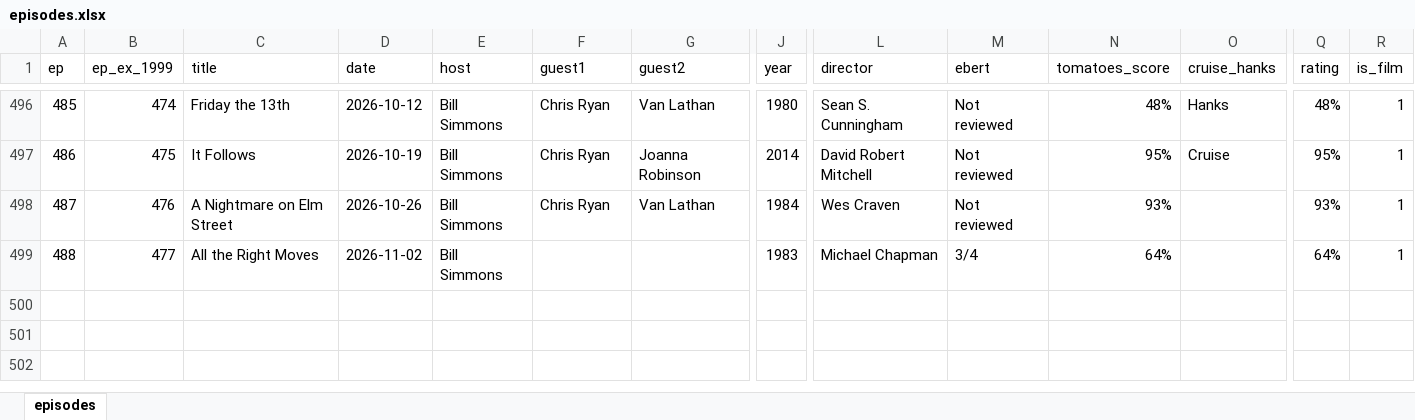
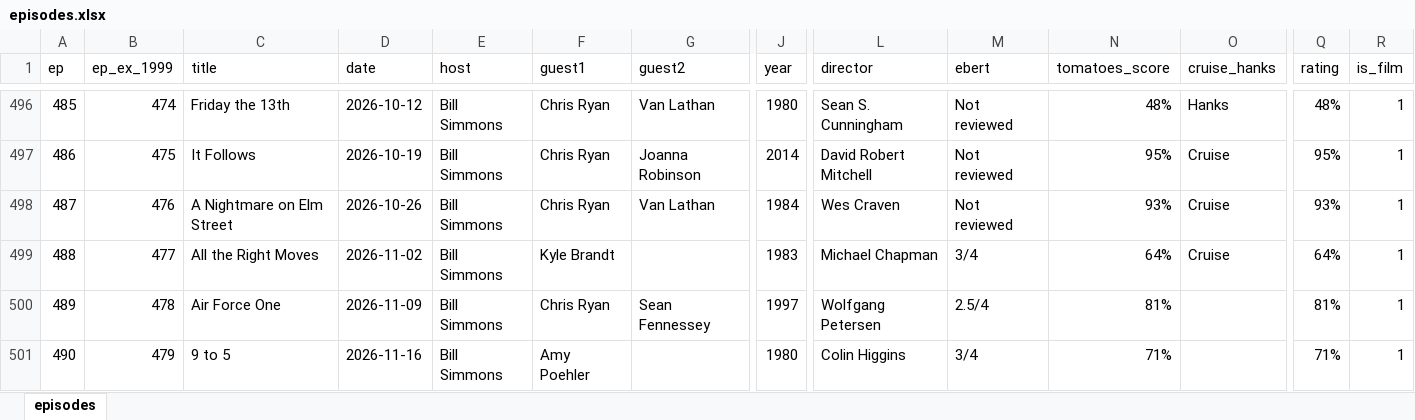
Before and after one commit to myreprise/rewatchables, an Excel workbook: data/episodes.xlsx, sheet episodes, drawn as a sheet; only a part is shown, gaps mark what is left out; values as stored, in another font and other column widths than the file's, no cell formats; conditional formats and table styles not drawn; rows hold the shown columns only; the diff names each change by its address in the sheet, - before the commit and + after, or states it on an @@ line.

Commit message:
Add episodes 489-490
Added: Ep 489, Air Force One (2026-11-09)
Added: Ep 490, 9 to 5 (2026-11-16)
Changed: Ep 487, A Nightmare on Elm Street (2026-10-26)
Changed: Ep 488, All the Right Moves (2026-11-02)
Also: data/episodes.xlsx, data/manual_review.csv
Site data: 2 files

Published with scripts/publish.py.

```diff
--- a/data/episodes.xlsx (sheet episodes)
+++ b/data/episodes.xlsx (sheet episodes)
-O498:O499 (cruise_hanks): (empty)
+O498:O499 (cruise_hanks): Cruise
-F499 (guest1): (empty)
+F499 (guest1): Kyle Brandt
+row 500: 489 | 478 | Air Force One | 2026-11-09 | Bill Simmons | Chris Ryan | Sean Fennessey | 1997 | Wolfgang Petersen | 2.5/4 | 81% |  | 81% | 1
+row 501: 490 | 479 | 9 to 5 | 2026-11-16 | Bill Simmons | Amy Poehler |  | 1980 | Colin Higgins | 3/4 | 71% |  | 71% | 1
```
Also changed, not shown: cell formats, 4 other files.
